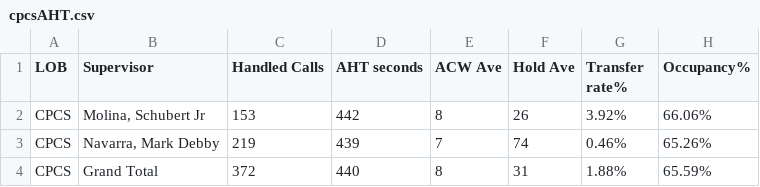
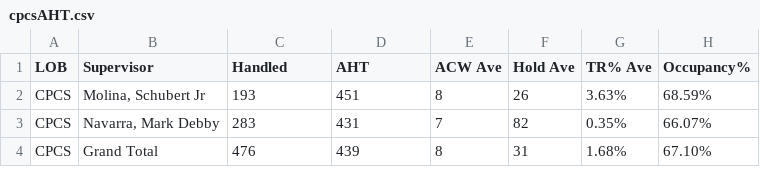
Before and after one commit to cbandoy/CPCSAHTinterval, a CSV file: cpcsAHT.csv, drawn as a sheet.

```diff
--- a/cpcsAHT.csv
+++ b/cpcsAHT.csv
@@ -1,4 +1,4 @@
-LOB,Supervisor,Handled Calls ,AHT seconds,ACW Ave,Hold Ave,Transfer rate%,Occupancy%
-CPCS,"Molina, Schubert Jr",153,442,8,26,3.92%,66.06%
-CPCS,"Navarra, Mark Debby",219,439,7,74,0.46%,65.26%
-CPCS,Grand Total,372,440,8,31,1.88%,65.59%
+LOB,Supervisor,Handled,AHT,ACW Ave,Hold Ave,TR% Ave,Occupancy%
+CPCS,"Molina, Schubert Jr",193,451,8,26,3.63%,68.59%
+CPCS,"Navarra, Mark Debby",283,431,7,82,0.35%,66.07%
+CPCS,Grand Total,476,439,8,31,1.68%,67.10%
```
Also changed, not shown: cpcs.csv, 1 other file.
